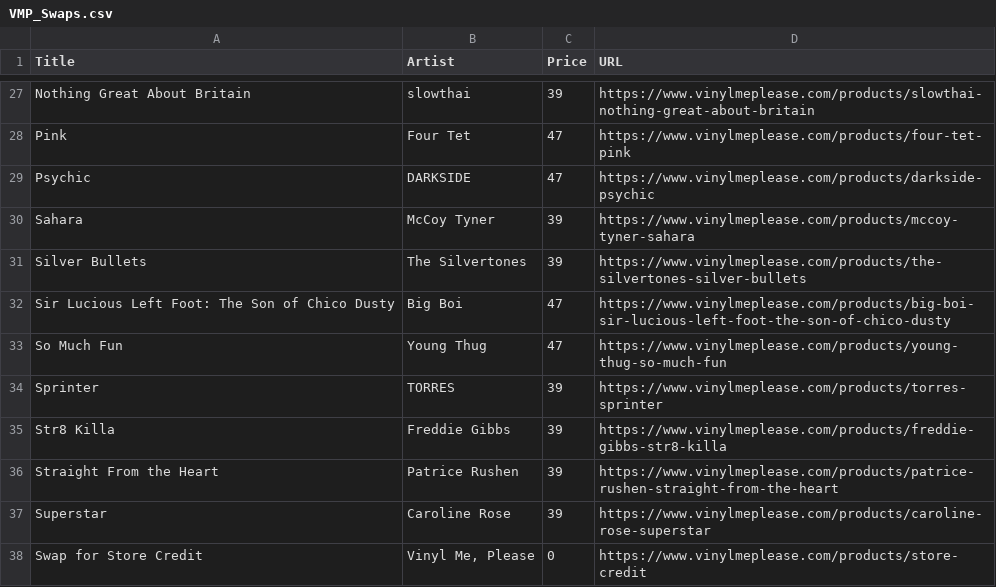
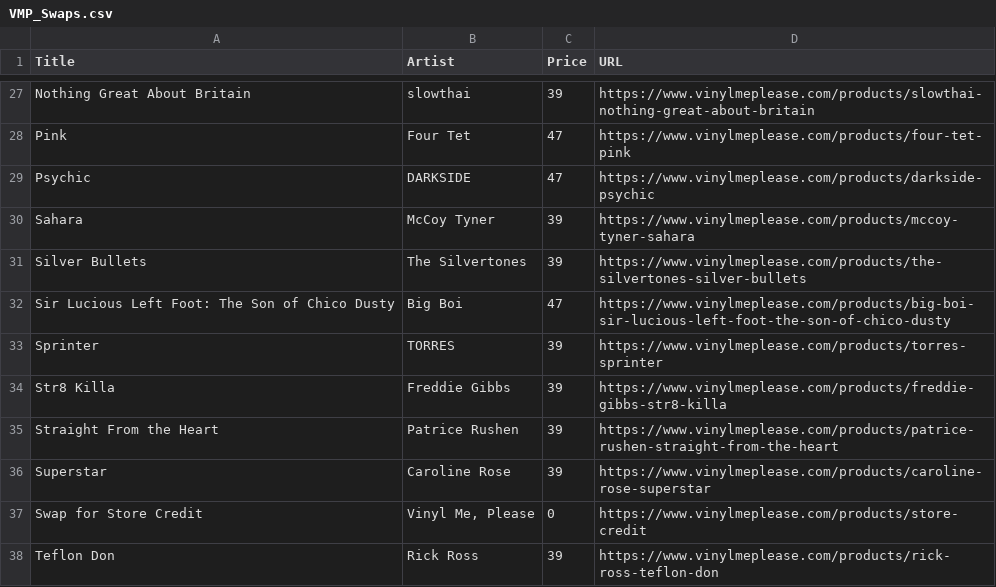
Before and after one commit to sircrumpet/vmp-swaps, a CSV file: VMP_Swaps.csv, drawn as a sheet; only a part is shown, gaps mark what is left out; the shorter side is filled out with more unchanged rows.

Commit message:
1 swap removed
  Title: So Much Fun
  Artist: Young Thug
  Price: 47
  URL: https://www.vinylmeplease.com/products/young-thug-so-much-fun

[skip ci]

```diff
--- a/VMP_Swaps.csv
+++ b/VMP_Swaps.csv
@@ -32,3 +32,2 @@ Title,Artist,Price,URL
 "Sir Lucious Left Foot: The Son of Chico Dusty","Big Boi",47,"https://www.vinylmeplease.com/products/big-boi-sir-lucious-left-foot-the-son-of-chico-dusty"
-"So Much Fun","Young Thug",47,"https://www.vinylmeplease.com/products/young-thug-so-much-fun"
 "Sprinter","TORRES",39,"https://www.vinylmeplease.com/products/torres-sprinter"
```
